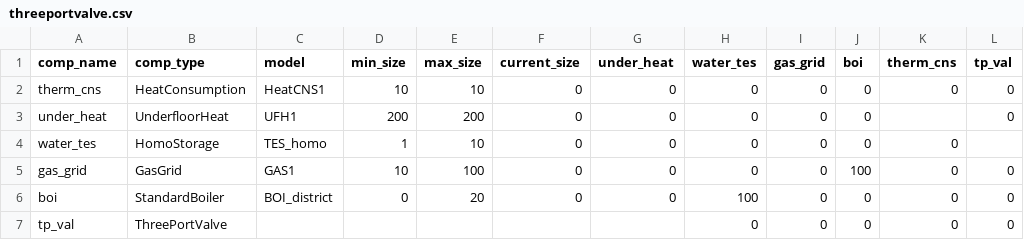
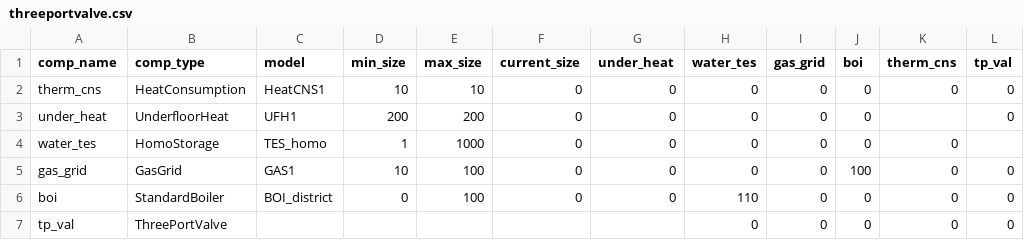
Before and after one commit to RWTH-EBC/BESDOT, a CSV file: data/topology/threeportvalve.csv, drawn as a sheet.

Commit message:
topology and example 10

```diff
--- a/data/topology/threeportvalve.csv
+++ b/data/topology/threeportvalve.csv
@@ -3,5 +3,5 @@ therm_cns,HeatConsumption,HeatCNS1,10,10,0,0,0,0,0,0,0
 under_heat,UnderfloorHeat,UFH1,200,200,0,0,0,0,0,,0
-water_tes,HomoStorage,TES_homo,1,10,0,0,0,0,0,0,
+water_tes,HomoStorage,TES_homo,1,1000,0,0,0,0,0,0,
 gas_grid,GasGrid,GAS1,10,100,0,0,0,0,100,0,0
-boi,StandardBoiler,BOI_district,0,20,0,0,100,0,0,0,0
+boi,StandardBoiler,BOI_district,0,100,0,0,110,0,0,0,0
 tp_val,ThreePortValve,,,,,,0,0,0,0,0
```
Also changed, not shown: 4 other files.
